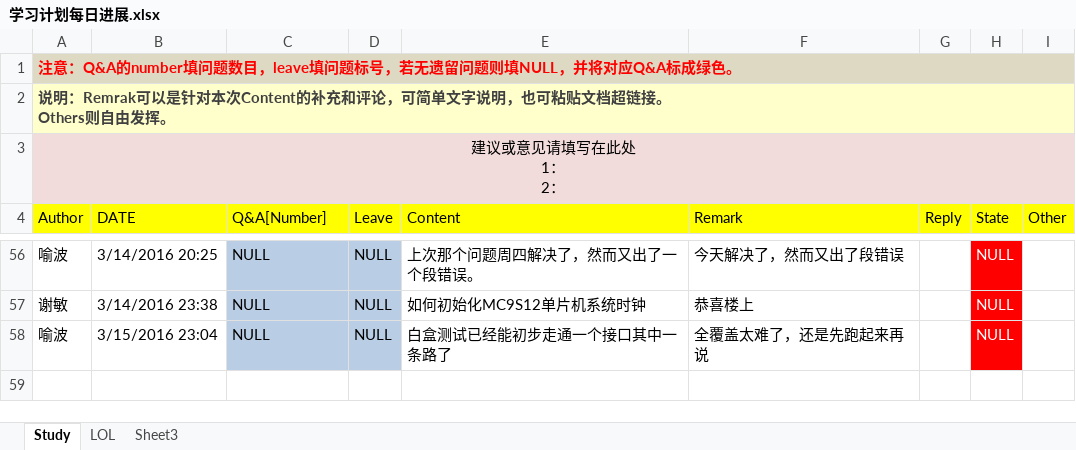
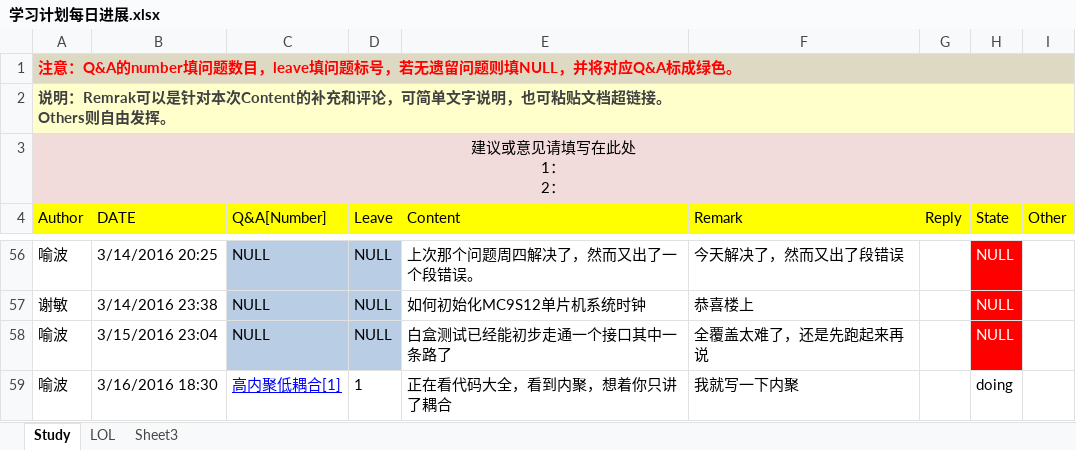
Before and after one commit to OOCC/PlanGIt, an Excel workbook: 学习计划每日进展.xlsx, sheet Study, drawn as a sheet; only a part is shown, gaps mark what is left out; values as stored, in another font and other column widths than the file's, no borders; the diff names each change by its address in the sheet, - before the commit and + after, or states it on an @@ line.

Commit message:
测试用例都写出来了，然而老总说要先看他的代码规范，我去，小学生怎么知道大人的感受，不曾到过的境界怎么知道他代码好不好，感觉就是实力不够，眼界来凑。正在磨砺眼力

```diff
--- a/学习计划每日进展.xlsx (sheet Study)
+++ b/学习计划每日进展.xlsx (sheet Study)
+row 59: 喻波 | 3/16/2016 18:30 | 高内聚低耦合[1] | 1 | 正在看代码大全，看到内聚，想着你只讲了耦合 | 我就写一下内聚 |  | doing
```
